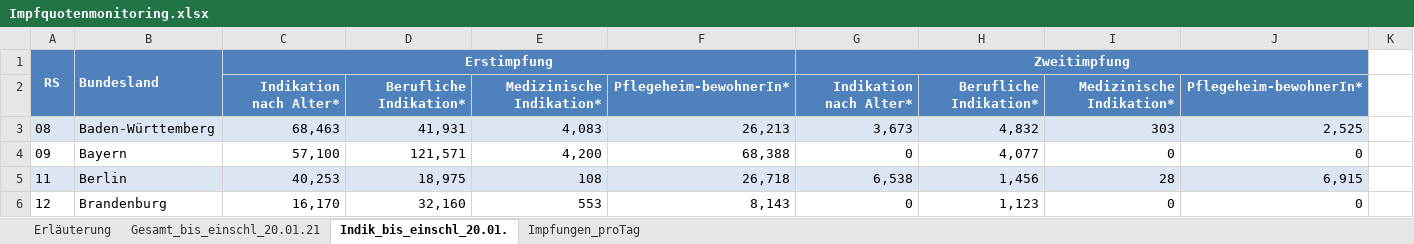
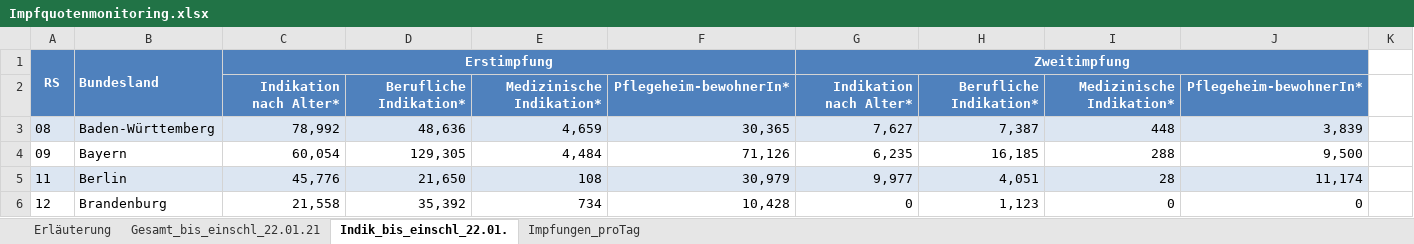
Before and after one commit to GarunWindtotem/Auswertung_Covid_19, an Excel workbook: input/Impfquotenmonitoring.xlsx, sheet Indik_bis_einschl_22.01., drawn as a sheet; only a part is shown; values as stored, in another font and other column widths than the file's, no borders; the diff covers the shown part only; the diff names each change by its address in the sheet, - before the commit and + after, or states it on an @@ line.

```diff
--- a/input/Impfquotenmonitoring.xlsx (sheet Indik_bis_einschl_22.01.)
+++ b/input/Impfquotenmonitoring.xlsx (sheet Indik_bis_einschl_22.01.)
-sheet tab: Gesamt_bis_einschl_20.01.21
+sheet tab: Gesamt_bis_einschl_22.01.21
-sheet tab: Indik_bis_einschl_20.01.
+sheet tab: Indik_bis_einschl_22.01.
-C3: 68,463
+C3: 78,992
-D3: 41,931
+D3: 48,636
-E3: 4,083
+E3: 4,659
-F3: 26,213
+F3: 30,365
-G3: 3,673
+G3: 7,627
-H3: 4,832
+H3: 7,387
-I3: 303
+I3: 448
-J3: 2,525
+J3: 3,839
-C4: 57,100
+C4: 60,054
-D4: 121,571
+D4: 129,305
-E4: 4,200
+E4: 4,484
-F4: 68,388
+F4: 71,126
-G4: 0
+G4: 6,235
-H4: 4,077
+H4: 16,185
-I4: 0
+I4: 288
-J4: 0
+J4: 9,500
-C5: 40,253
+C5: 45,776
-D5: 18,975
+D5: 21,650
-F5: 26,718
+F5: 30,979
-G5: 6,538
+G5: 9,977
-H5: 1,456
+H5: 4,051
-J5: 6,915
+J5: 11,174
-C6: 16,170
+C6: 21,558
-D6: 32,160
+D6: 35,392
-E6: 553
+E6: 734
-F6: 8,143
+F6: 10,428
```
Also changed, not shown: 1 added row, 1 removed row and 85 edited cells elsewhere in this sheet, sheet Gesamt_bis_einschl_22.01.21, sheet Impfungen_proTag, sheet Erläuterung, formulas that keep their value, 44 other files.
